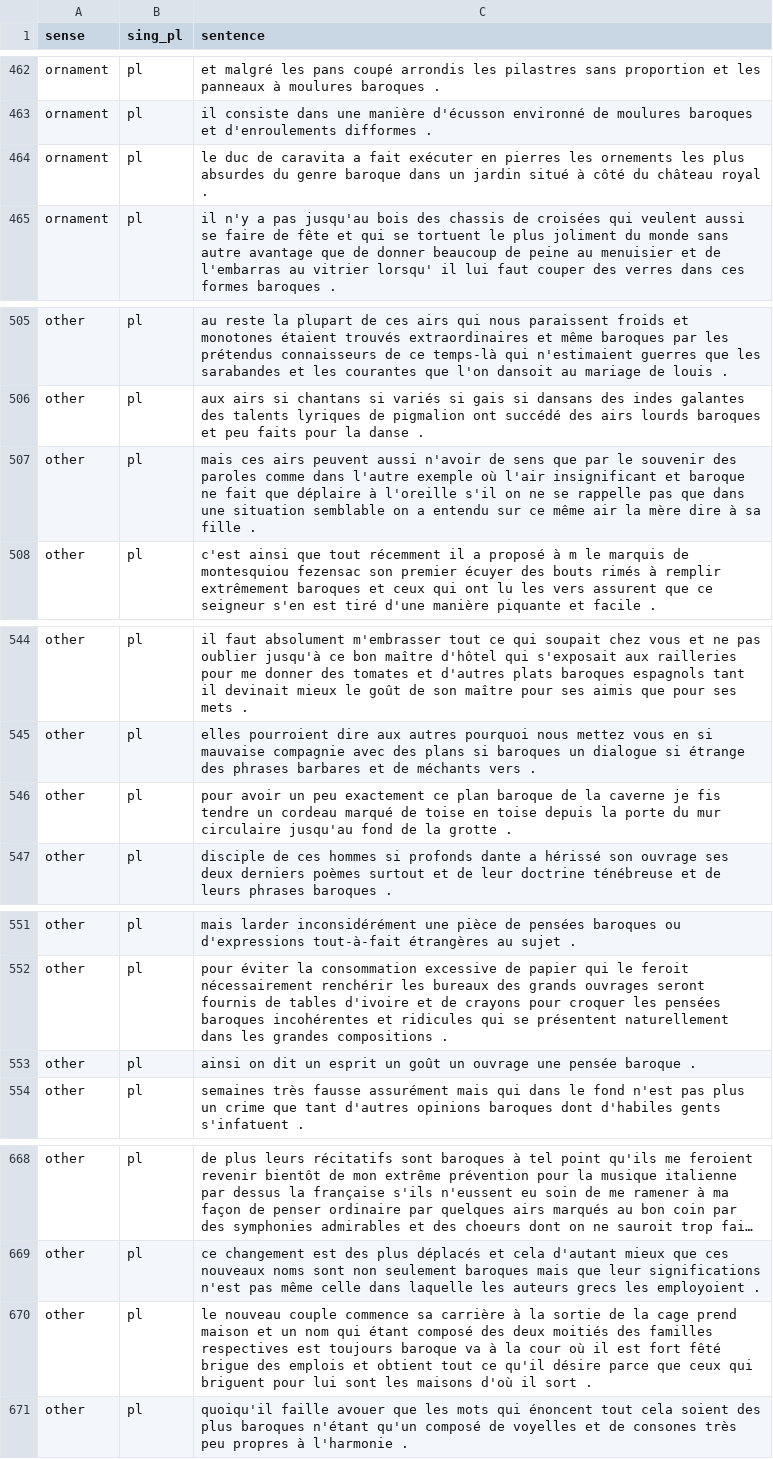
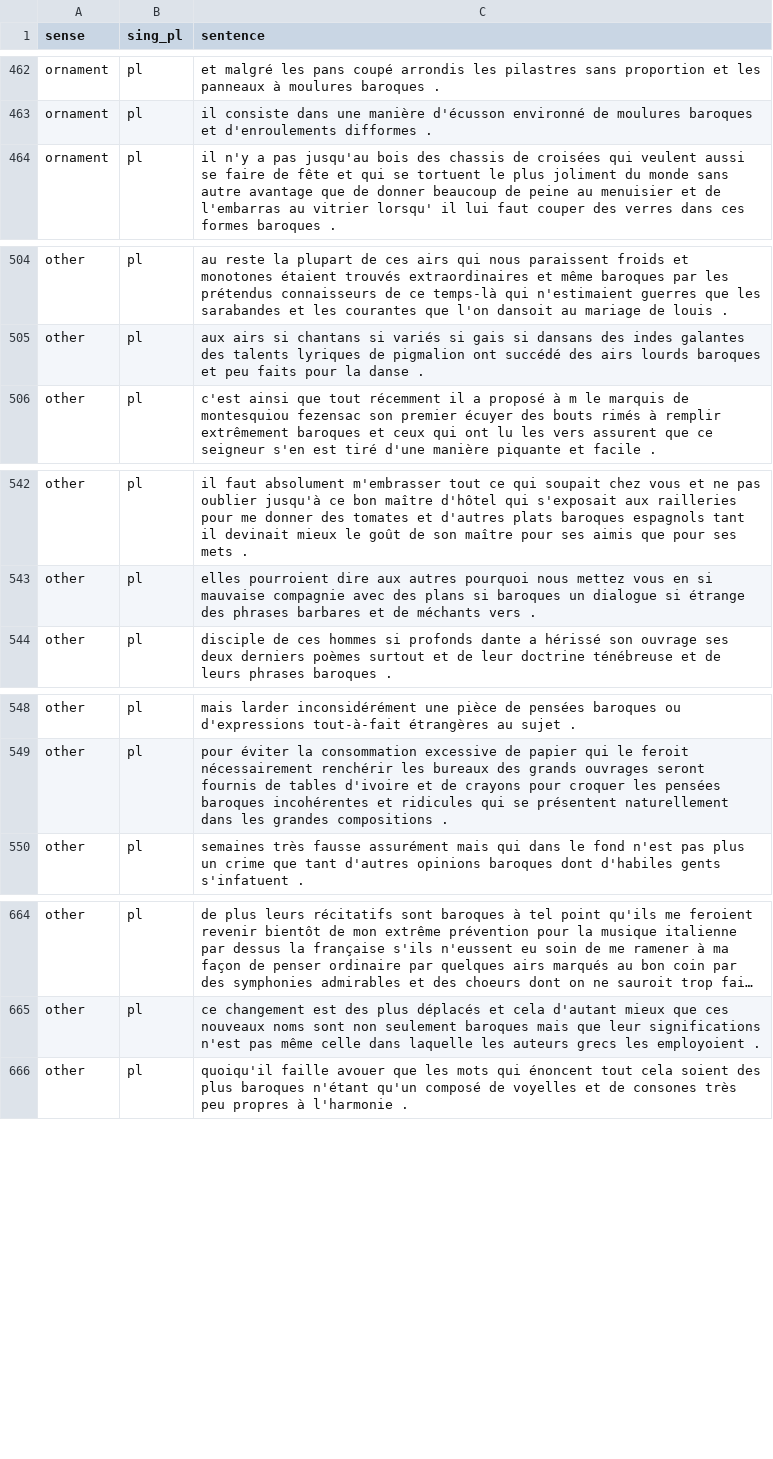
Before and after one commit to mcriggs/training, a CSV file: baroque_annotated_sense_feb28.csv (was baroque_annotated_sense_feb.csv), drawn as a sheet; only a part is shown, gaps mark what is left out; long unchanged cells end in …; the diff covers the shown part only; the diff names each change by its address in the sheet, - before the commit and + after, or states it on an @@ line.

Commit message:
Update and rename baroque_annotated_sense_feb.csv to baroque_annotated_sense_feb28.csv

```diff
--- a/baroque_annotated_sense_feb.csv
+++ b/baroque_annotated_sense_feb28.csv
-row 464: ornament | pl | le duc de caravita a fait exécuter en pierres les ornements les plus absurdes du genre baroque dans un jardin situé à côté du château royal .
-row 507: other | pl | mais ces airs peuvent aussi n'avoir de sens que par le souvenir des paroles comme dans l'autre exemple où l'air insignificant et baroque ne fait que déplaire à l'oreille s'il on ne se rappelle pas que dans une situation semblable on a entendu sur ce même air la mère dire à sa fille .
-row 546: other | pl | pour avoir un peu exactement ce plan baroque de la caverne je fis tendre un cordeau marqué de toise en toise depuis la porte du mur circulaire jusqu'au fond de la grotte .
-row 553: other | pl | ainsi on dit un esprit un goût un ouvrage une pensée baroque .
-row 670: other | pl | le nouveau couple commence sa carrière à la sortie de la cage prend maison et un nom qui étant composé des deux moitiés des familles respectives est toujours baroque va à la cour où il est fort fêté brigue des emplois et obtient tout ce qu'il désire parce que ceux qui briguent pour lui sont les maisons d'où il sort .
```
Also changed, not shown: 1 edited cell elsewhere in this file.
